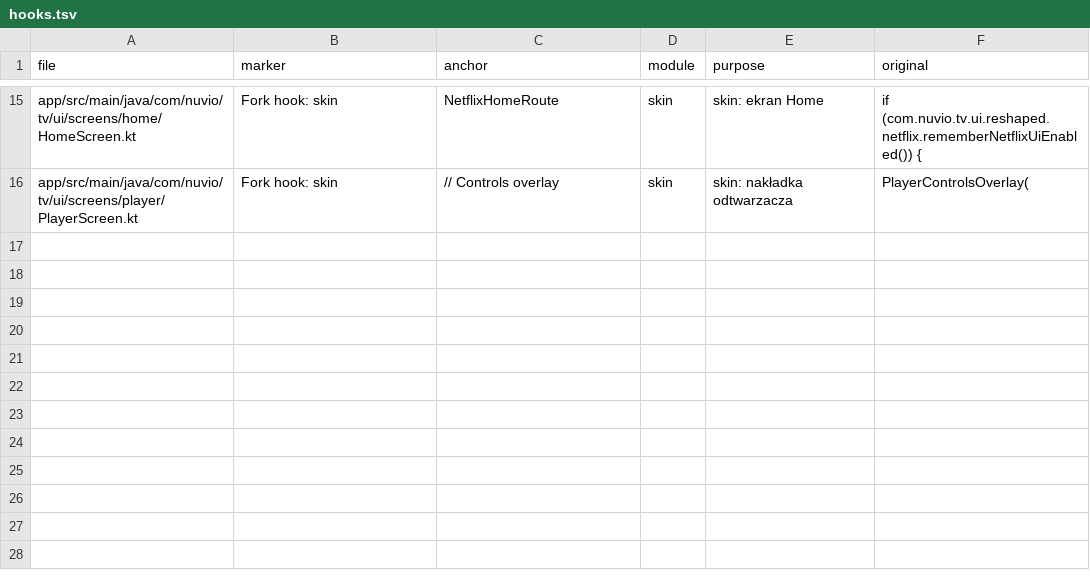
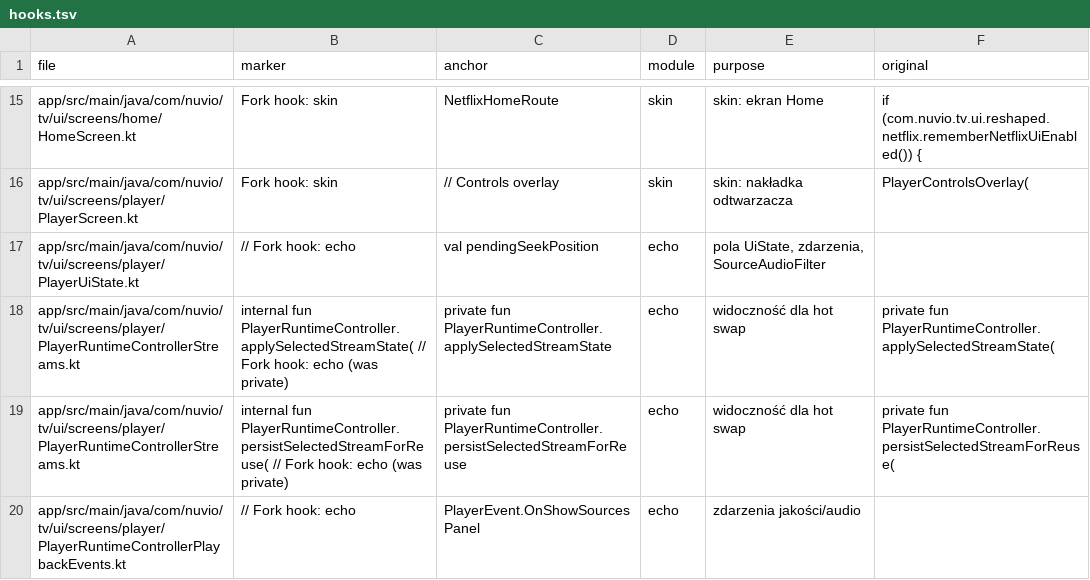
Before and after one commit to stefankot/nuvio-tv-fork, a TSV file: fork-tools/hooks.tsv, drawn as a sheet; only a part is shown, gaps mark what is left out; the diff names each change by its address in the sheet, - before the commit and + after, or states it on an @@ line.

```diff
--- a/fork-tools/hooks.tsv
+++ b/fork-tools/hooks.tsv
+row 17: app/src/main/java/com/nuvio/tv/ui/screens/player/PlayerUiState.kt | // Fork hook: echo | val pendingSeekPosition | echo | pola UiState, zdarzenia, SourceAudioFilter
+row 18: app/src/main/java/com/nuvio/tv/ui/screens/player/PlayerRuntimeControllerStreams.kt | internal fun PlayerRuntimeController.applySelectedStreamState( // Fork hook: echo (was private) | private fun PlayerRuntimeController.applySelectedStreamState | echo | widoczność dla hot swap | private fun PlayerRuntimeController.applySelectedStreamState(
+row 19: app/src/main/java/com/nuvio/tv/ui/screens/player/PlayerRuntimeControllerStreams.kt | internal fun PlayerRuntimeController.persistSelectedStreamForReuse( // Fork hook: echo (was private) | private fun PlayerRuntimeController.persistSelectedStreamForReuse | echo | widoczność dla hot swap | private fun PlayerRuntimeController.persistSelectedStreamForReuse(
+row 20: app/src/main/java/com/nuvio/tv/ui/screens/player/PlayerRuntimeControllerPlaybackEvents.kt | // Fork hook: echo | PlayerEvent.OnShowSourcesPanel | echo | zdarzenia jakości/audio
```
Also changed, not shown: 40 other files.
